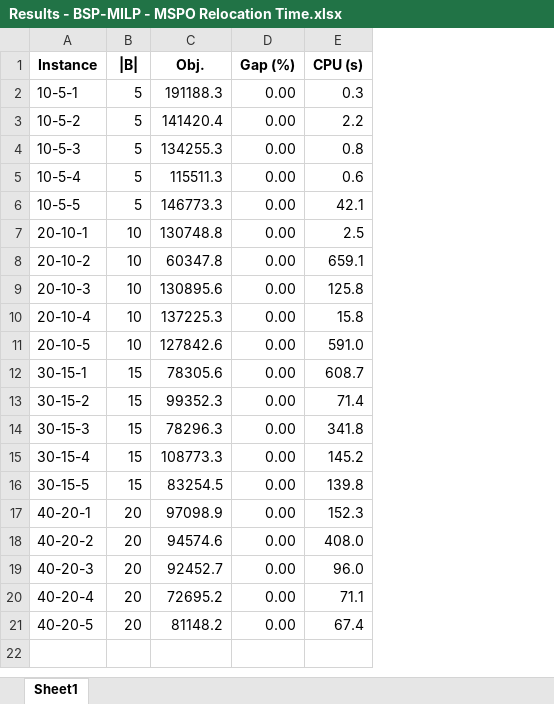
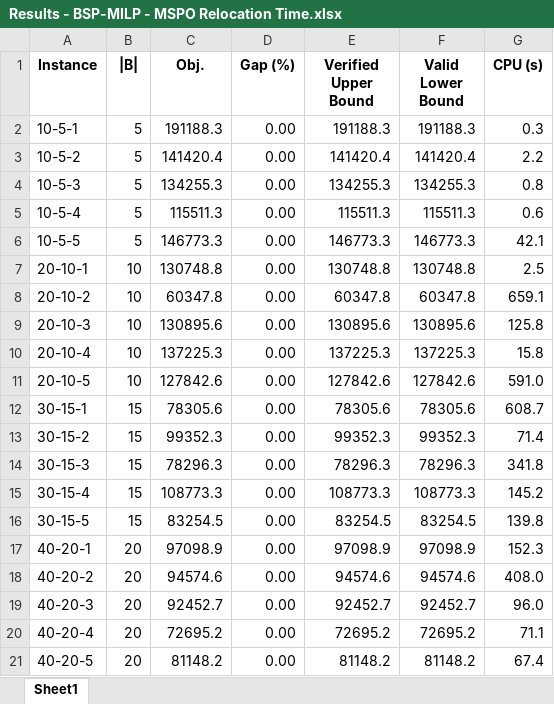
Before and after one commit to ZhijianLuan-77/mobile-shore-power-berth-collaborative-scheduling-data, an Excel workbook: Results/MSPO-Congestion Instances/Results - BSP-MILP - MSPO Relocation Time.xlsx, sheet Sheet1, drawn as a sheet; values as stored, in another font and other column widths than the file's, no borders; the diff names each change by its address in the sheet, - before the commit and + after, or states it on an @@ line.

Commit message:
Add verified upper and lower bounds to simultaneous-release and relocation-time results

```diff
--- a/Results/MSPO-Congestion Instances/Results - BSP-MILP - MSPO Relocation Time.xlsx (sheet Sheet1)
+++ b/Results/MSPO-Congestion Instances/Results - BSP-MILP - MSPO Relocation Time.xlsx (sheet Sheet1)
+column E (Verified Upper Bound), rows 2-21: 191188.3 | 141420.4 | 134255.3 | 115511.3 | 146773.3 | 130748.8 | 60347.8 | 130895.6 | 137225.3 | 127842.6 | 78305.6 | 99352.3 | 78296.3 | 108773.3 | 83254.5 | 97098.9 | 94574.6 | 92452.7 | 72695.2 | 81148.2
+column F (Valid Lower Bound), rows 2-21: 191188.3 | 141420.4 | 134255.3 | 115511.3 | 146773.3 | 130748.8 | 60347.8 | 130895.6 | 137225.3 | 127842.6 | 78305.6 | 99352.3 | 78296.3 | 108773.3 | 83254.5 | 97098.9 | 94574.6 | 92452.7 | 72695.2 | 81148.2
```
Also changed, not shown: Results/MSPO-Congestion Instances/Results - BSP-MILP - Simultaneous MSPO and Berth Release.xlsx.
